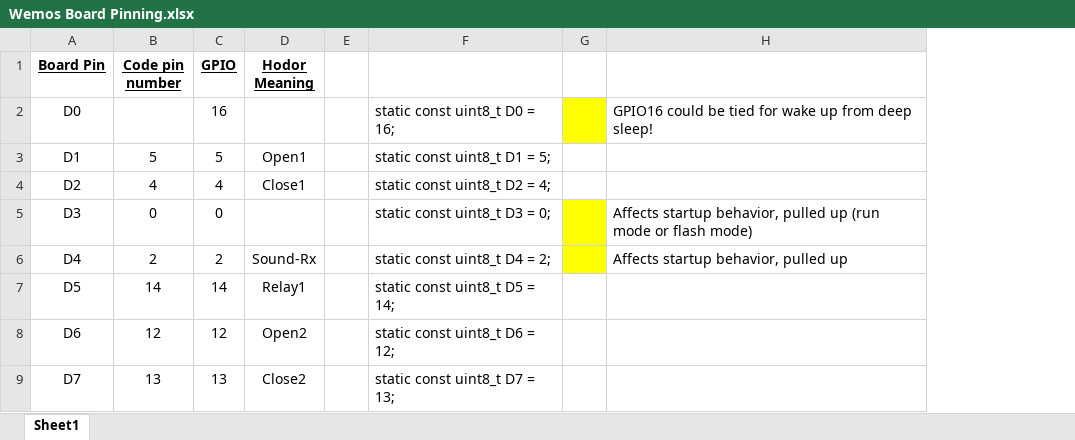
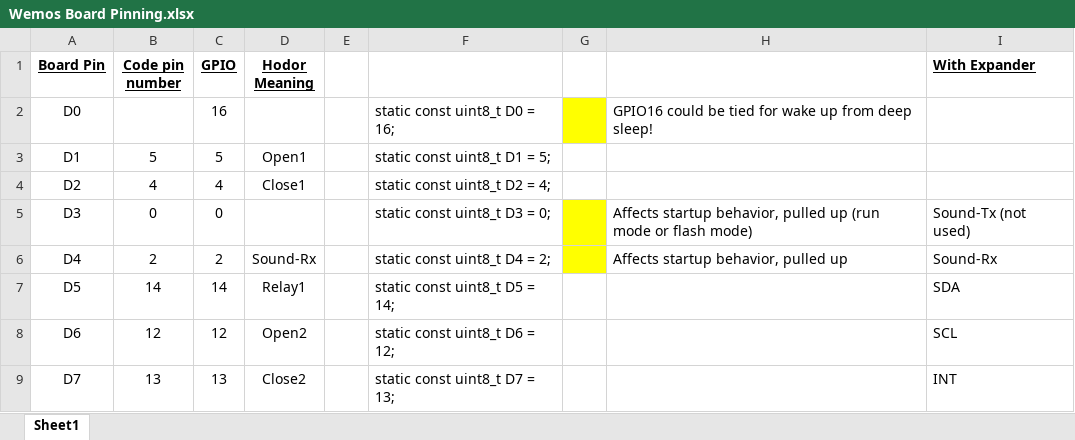
Before and after one commit to PeterTeunissen/tinker-homie, an Excel workbook: hodor/Wemos Board Pinning.xlsx, sheet Sheet1, drawn as a sheet; only a part is shown; values as stored, in another font and other column widths than the file's, no borders; charts and pictures not drawn; the diff names each change by its address in the sheet, - before the commit and + after, or states it on an @@ line.

Commit message:
First cut with expander code. Needs to be tested!

```diff
--- a/hodor/Wemos Board Pinning.xlsx (sheet Sheet1)
+++ b/hodor/Wemos Board Pinning.xlsx (sheet Sheet1)
+column I (With Expander), rows 5-9: Sound-Tx (not used) | Sound-Rx | SDA | SCL | INT
```
Also changed, not shown: 3 other files.
